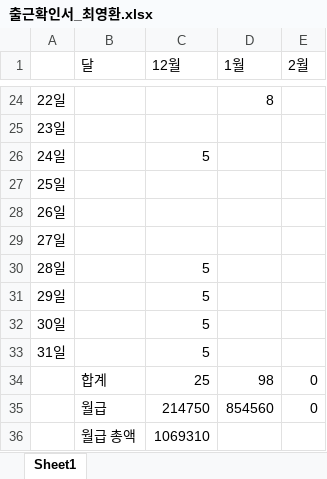
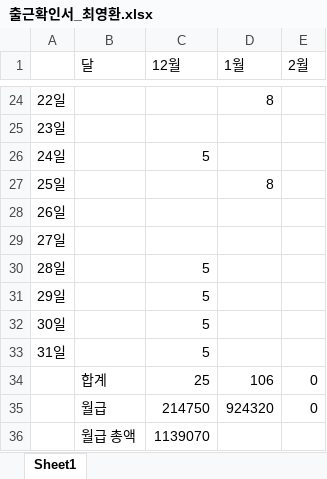
Before and after one commit to ehdals53/SKU_project, an Excel workbook: Choi Young Hwan/출근확인서_최영환.xlsx, sheet Sheet1, drawn as a sheet; only a part is shown, gaps mark what is left out; values as stored, in another font and other column widths than the file's, no borders; the diff names each change by its address in the sheet, - before the commit and + after, or states it on an @@ line.

Commit message:
Choi Young Hwan

```diff
--- a/Choi Young Hwan/출근확인서_최영환.xlsx (sheet Sheet1)
+++ b/Choi Young Hwan/출근확인서_최영환.xlsx (sheet Sheet1)
-D27 (1월): (empty)
+D27 (1월): 8
-D34 (1월): 98
+D34 (1월): 106
-D35 (1월): 854560
+D35 (1월): 924320
-C36 (12월): 1069310
+C36 (12월): 1139070
```
